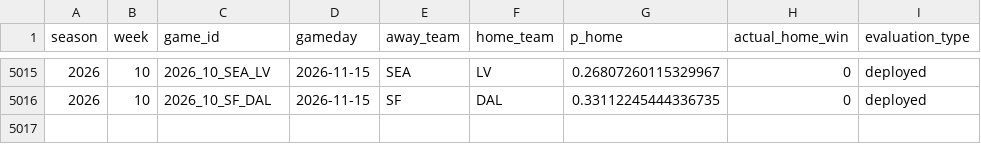
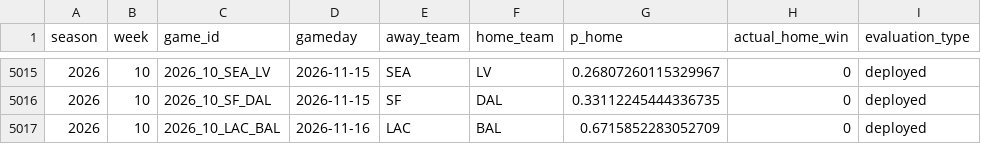
Before and after one commit to schwill2018/nfl_elo_project, a CSV file: performance_games.csv, drawn as a sheet; only a part is shown, gaps mark what is left out.

```diff
--- a/performance_games.csv
+++ b/performance_games.csv
@@ -5016 +5016,2 @@ season,week,game_id,gameday,away_team,home_team,p_home,actual_home_win,evaluatio
 2026,10,2026_10_SF_DAL,2026-11-15,SF,DAL,0.33112245444336735,0,deployed
+2026,10,2026_10_LAC_BAL,2026-11-16,LAC,BAL,0.6715852283052709,0,deployed
```
Also changed, not shown: current_elo_rankings.csv, future_projections.csv, 4 other files.
